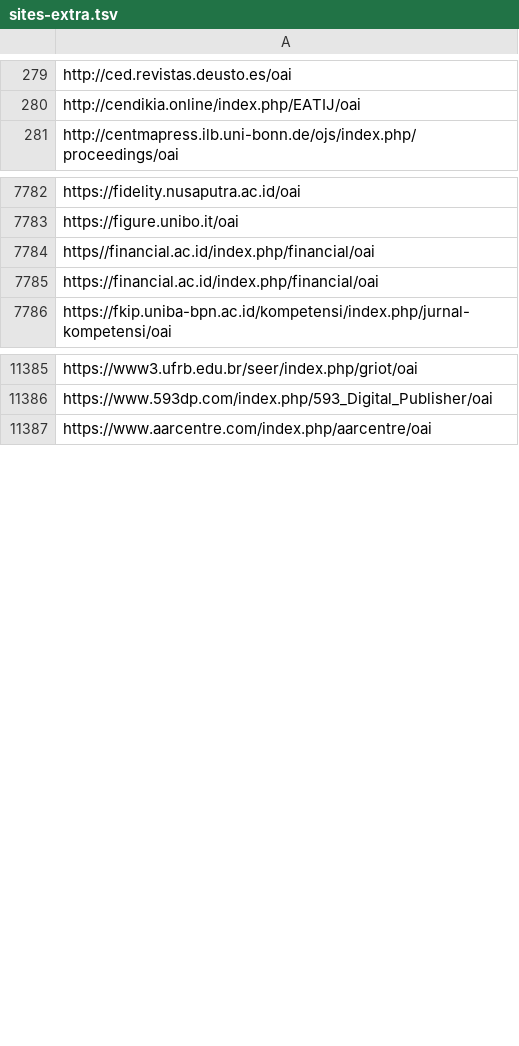
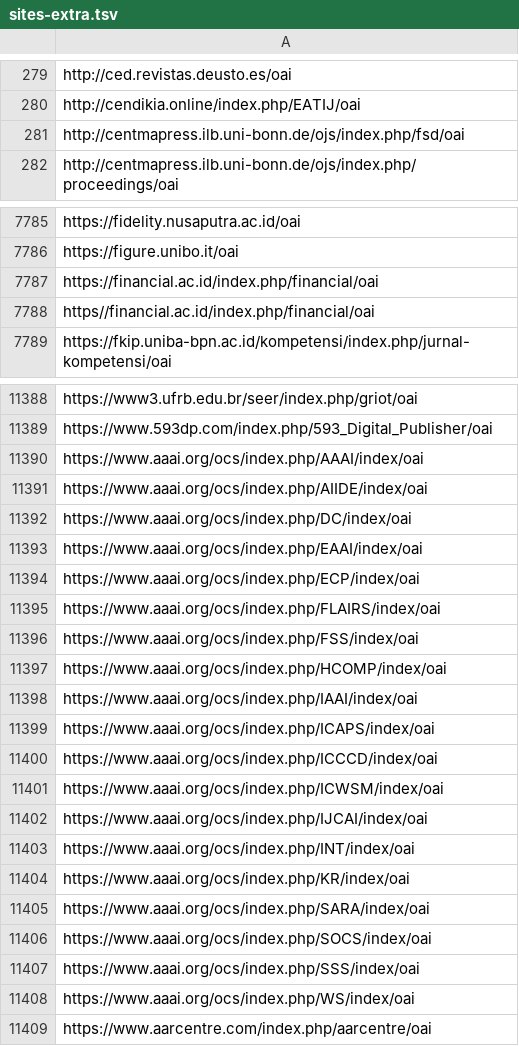
Before and after one commit to miku/metha, a TSV file: contrib/sites-extra.tsv, drawn as a sheet; only a part is shown, gaps mark what is left out; the diff covers the shown part only.

```diff
--- a/contrib/sites-extra.tsv
+++ b/contrib/sites-extra.tsv
@@ -280,2 +280,3 @@ http://ced.revistas.deusto.es/oai
 http://cendikia.online/index.php/EATIJ/oai
+http://centmapress.ilb.uni-bonn.de/ojs/index.php/fsd/oai
 http://centmapress.ilb.uni-bonn.de/ojs/index.php/proceedings/oai
@@ -7783,4 +7786,4 @@ https://fidelity.nusaputra.ac.id/oai
 https://figure.unibo.it/oai
-https//financial.ac.id/index.php/financial/oai
 https://financial.ac.id/index.php/financial/oai
+https//financial.ac.id/index.php/financial/oai
 https://fkip.uniba-bpn.ac.id/kompetensi/index.php/jurnal-kompetensi/oai
@@ -11386,2 +11389,21 @@ https://www3.ufrb.edu.br/seer/index.php/griot/oai
 https://www.593dp.com/index.php/593_Digital_Publisher/oai
+https://www.aaai.org/ocs/index.php/AAAI/index/oai
+https://www.aaai.org/ocs/index.php/AIIDE/index/oai
+https://www.aaai.org/ocs/index.php/DC/index/oai
+https://www.aaai.org/ocs/index.php/EAAI/index/oai
+https://www.aaai.org/ocs/index.php/ECP/index/oai
+https://www.aaai.org/ocs/index.php/FLAIRS/index/oai
+https://www.aaai.org/ocs/index.php/FSS/index/oai
+https://www.aaai.org/ocs/index.php/HCOMP/index/oai
+https://www.aaai.org/ocs/index.php/IAAI/index/oai
+https://www.aaai.org/ocs/index.php/ICAPS/index/oai
+https://www.aaai.org/ocs/index.php/ICCCD/index/oai
+https://www.aaai.org/ocs/index.php/ICWSM/index/oai
+https://www.aaai.org/ocs/index.php/IJCAI/index/oai
+https://www.aaai.org/ocs/index.php/INT/index/oai
+https://www.aaai.org/ocs/index.php/KR/index/oai
+https://www.aaai.org/ocs/index.php/SARA/index/oai
+https://www.aaai.org/ocs/index.php/SOCS/index/oai
+https://www.aaai.org/ocs/index.php/SSS/index/oai
+https://www.aaai.org/ocs/index.php/WS/index/oai
 https://www.aarcentre.com/index.php/aarcentre/oai
```
Also changed, not shown: 13 removed rows and 2 moved rows elsewhere in this file, contrib/sites.tsv.
